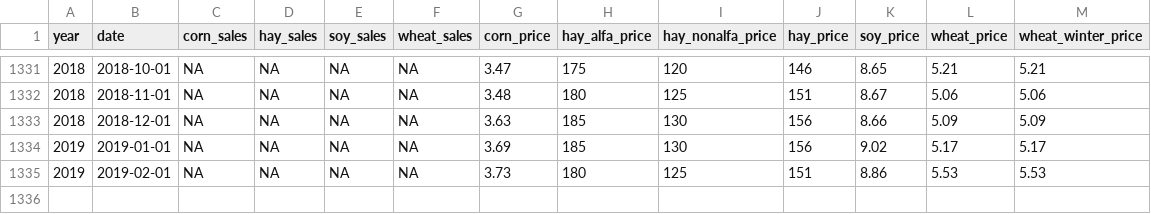
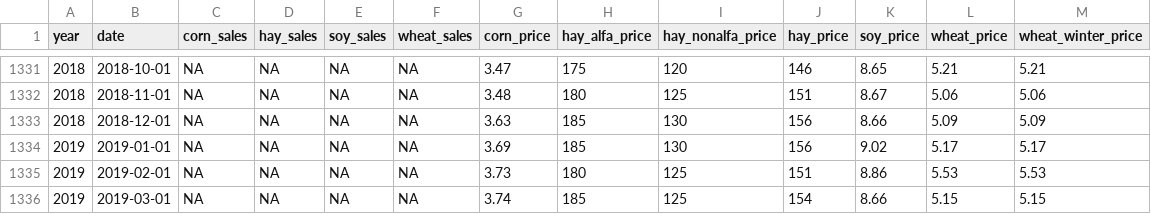
Before and after one commit to rdinter/CAUV, a CSV file: 0-data/ohio/ohio_prices_monthly.csv, drawn as a sheet; only a part is shown, gaps mark what is left out.

```diff
--- a/0-data/ohio/ohio_prices_monthly.csv
+++ b/0-data/ohio/ohio_prices_monthly.csv
@@ -1335 +1335,2 @@
 2019,2019-02-01,NA,NA,NA,NA,3.73,180,125,151,8.86,5.53,5.53
+2019,2019-03-01,NA,NA,NA,NA,3.74,185,125,154,8.66,5.15,5.15
```
Also changed, not shown: 1-tidy/cap/ohio_caprate.csv, 1-tidy/ohio_cauv_all.csv, 19 other files.
